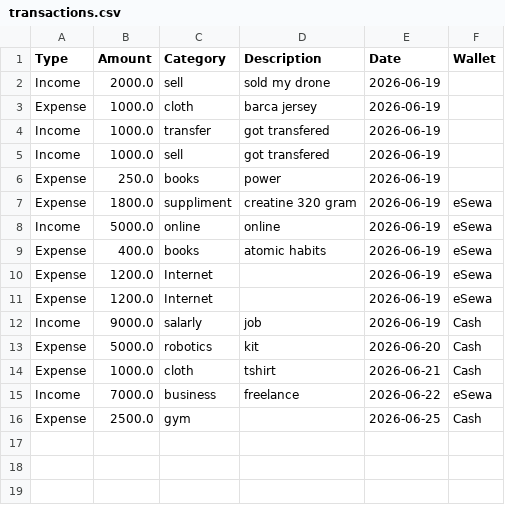
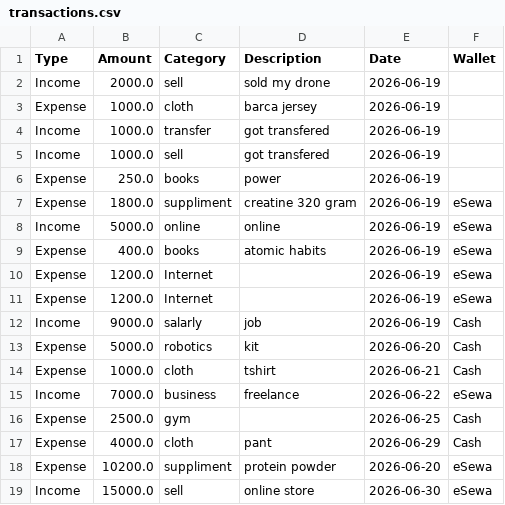
Before and after one commit to ItzSahil101/FinTrace, a CSV file: transactions.csv, drawn as a sheet.

```diff
--- a/transactions.csv
+++ b/transactions.csv
@@ -16 +16,4 @@ Income,7000.0,business,freelance,2026-06-22,eSewa
 Expense,2500.0,gym,,2026-06-25,Cash
+Expense,4000.0,cloth,pant,2026-06-29,Cash
+Expense,10200.0,suppliment,protein powder,2026-06-20,eSewa
+Income,15000.0,sell,online store,2026-06-30,eSewa
```
Also changed, not shown: 1 other file.
